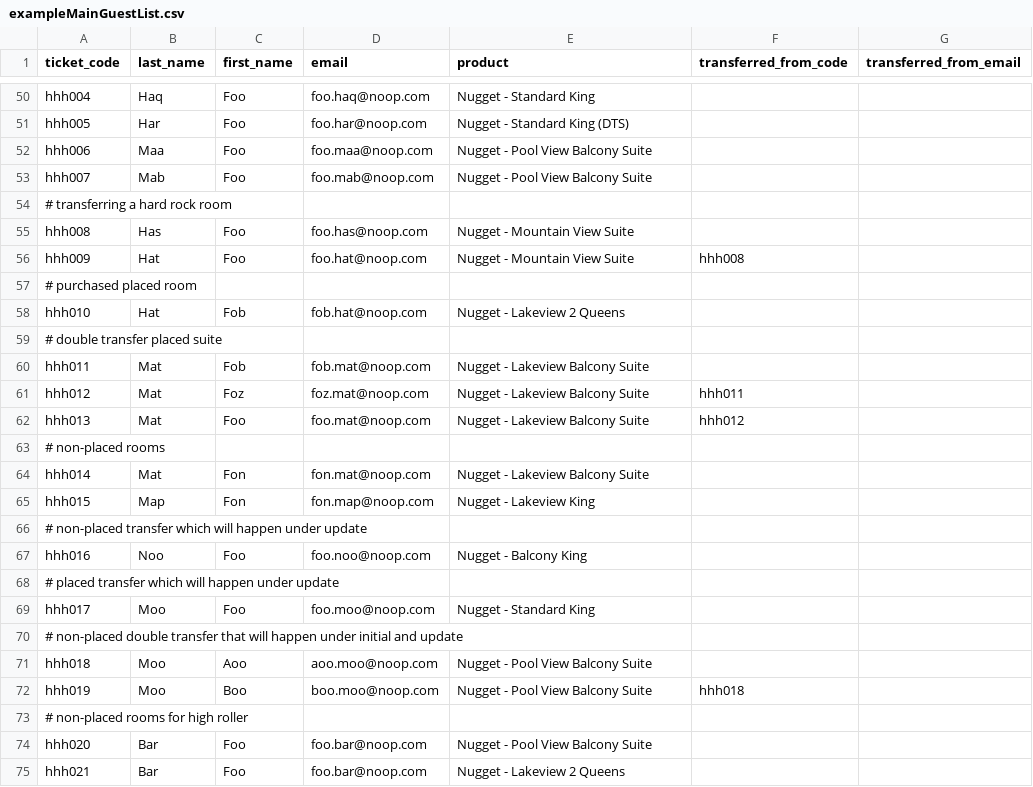
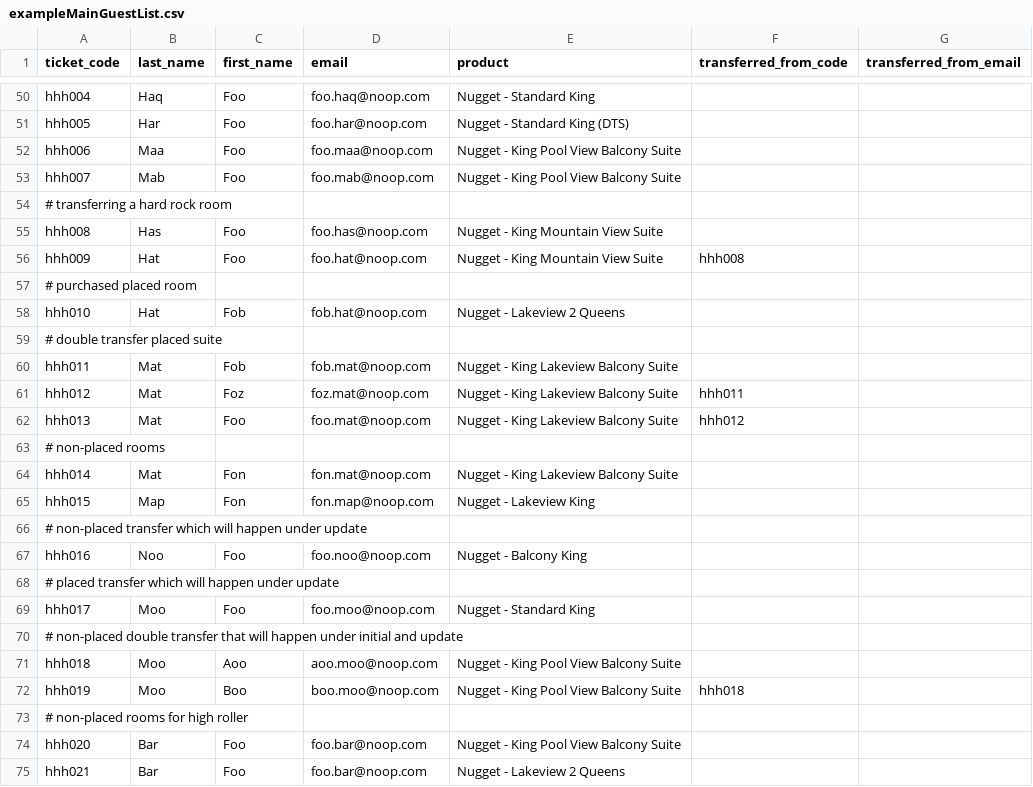
Before and after one commit to Index01/RoomBot, a CSV file: samples/exampleMainGuestList.csv, drawn as a sheet; only a part is shown, gaps mark what is left out.

```diff
--- a/samples/exampleMainGuestList.csv
+++ b/samples/exampleMainGuestList.csv
@@ -51,7 +51,7 @@ hhh004,Haq,Foo,foo.haq@noop.com,Nugget - Standard King,,
 hhh005,Har,Foo,foo.har@noop.com,Nugget - Standard King (DTS),,
-hhh006,Maa,Foo,foo.maa@noop.com,Nugget - Pool View Balcony Suite,,
-hhh007,Mab,Foo,foo.mab@noop.com,Nugget - Pool View Balcony Suite,,
+hhh006,Maa,Foo,foo.maa@noop.com,Nugget - King Pool View Balcony Suite,,
+hhh007,Mab,Foo,foo.mab@noop.com,Nugget - King Pool View Balcony Suite,,
 # transferring a hard rock room
-hhh008,Has,Foo,foo.has@noop.com,Nugget - Mountain View Suite,,
-hhh009,Hat,Foo,foo.hat@noop.com,Nugget - Mountain View Suite,hhh008,
+hhh008,Has,Foo,foo.has@noop.com,Nugget - King Mountain View Suite,,
+hhh009,Hat,Foo,foo.hat@noop.com,Nugget - King Mountain View Suite,hhh008,
 # purchased placed room
@@ -59,7 +59,7 @@ hhh010,Hat,Fob,fob.hat@noop.com,Nugget - Lakeview 2 Queens,,
 # double transfer placed suite
-hhh011,Mat,Fob,fob.mat@noop.com,Nugget - Lakeview Balcony Suite,,
-hhh012,Mat,Foz,foz.mat@noop.com,Nugget - Lakeview Balcony Suite,hhh011,
-hhh013,Mat,Foo,foo.mat@noop.com,Nugget - Lakeview Balcony Suite,hhh012,
+hhh011,Mat,Fob,fob.mat@noop.com,Nugget - King Lakeview Balcony Suite,,
+hhh012,Mat,Foz,foz.mat@noop.com,Nugget - King Lakeview Balcony Suite,hhh011,
+hhh013,Mat,Foo,foo.mat@noop.com,Nugget - King Lakeview Balcony Suite,hhh012,
 # non-placed rooms
-hhh014,Mat,Fon,fon.mat@noop.com,Nugget - Lakeview Balcony Suite,,
+hhh014,Mat,Fon,fon.mat@noop.com,Nugget - King Lakeview Balcony Suite,,
 hhh015,Map,Fon,fon.map@noop.com,Nugget - Lakeview King,,
@@ -70,6 +70,6 @@ hhh017,Moo,Foo,foo.moo@noop.com,Nugget - Standard King,,
 # non-placed double transfer that will happen under initial and update
-hhh018,Moo,Aoo,aoo.moo@noop.com,Nugget - Pool View Balcony Suite,,
-hhh019,Moo,Boo,boo.moo@noop.com,Nugget - Pool View Balcony Suite,hhh018,
+hhh018,Moo,Aoo,aoo.moo@noop.com,Nugget - King Pool View Balcony Suite,,
+hhh019,Moo,Boo,boo.moo@noop.com,Nugget - King Pool View Balcony Suite,hhh018,
 # non-placed rooms for high roller
-hhh020,Bar,Foo,foo.bar@noop.com,Nugget - Pool View Balcony Suite,,
+hhh020,Bar,Foo,foo.bar@noop.com,Nugget - King Pool View Balcony Suite,,
 hhh021,Bar,Foo,foo.bar@noop.com,Nugget - Lakeview 2 Queens,,
```
Also changed, not shown: samples/exampleBallysRoomList.csv, samples/exampleIncrementalGuestList.csv, 20 other files.
